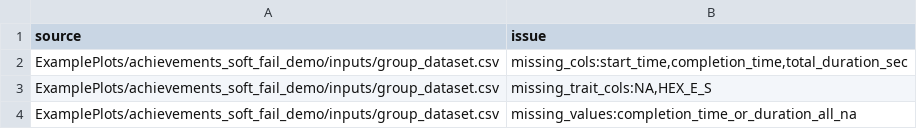
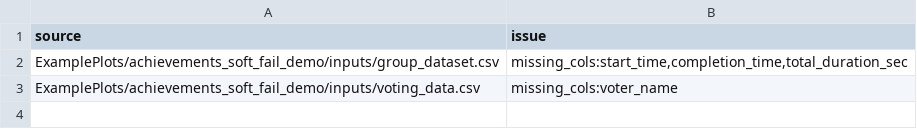
Before and after one commit to Onhech/TraitGraph, a CSV file: ExamplePlots/achievements_soft_fail_demo/achievements_input_issues.csv, drawn as a sheet; removed rows and columns are numbered as before the commit, all else as after; the diff names each change by its address in the sheet, - before the commit and + after, or states it on an @@ line.

```diff
--- a/ExamplePlots/achievements_soft_fail_demo/achievements_input_issues.csv
+++ b/ExamplePlots/achievements_soft_fail_demo/achievements_input_issues.csv
-row 3: ExamplePlots/achievements_soft_fail_demo/inputs/group_dataset.csv | missing_trait_cols:NA,HEX_E_S
-row 4: ExamplePlots/achievements_soft_fail_demo/inputs/group_dataset.csv | missing_values:completion_time_or_duration_all_na
+row 3: ExamplePlots/achievements_soft_fail_demo/inputs/voting_data.csv | missing_cols:voter_name
```
Also changed, not shown: 19 other files.
